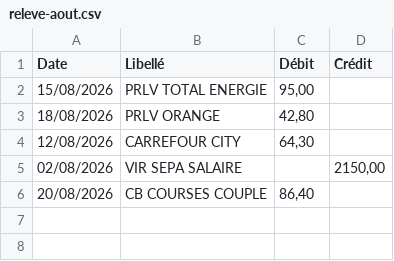
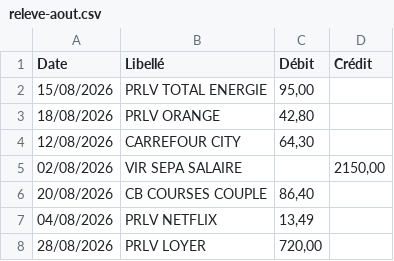
Before and after one commit to Jessy1590/Application, a CSV file: Banque/dev/verif-apercu/releve-aout.csv, drawn as a sheet; the diff names each change by its address in the sheet, - before the commit and + after, or states it on an @@ line.

```diff
--- a/Banque/dev/verif-apercu/releve-aout.csv
+++ b/Banque/dev/verif-apercu/releve-aout.csv
+row 7: 04/08/2026 | PRLV NETFLIX | 13,49
+row 8: 28/08/2026 | PRLV LOYER | 720,00
```
Also changed, not shown: 1 other file.
